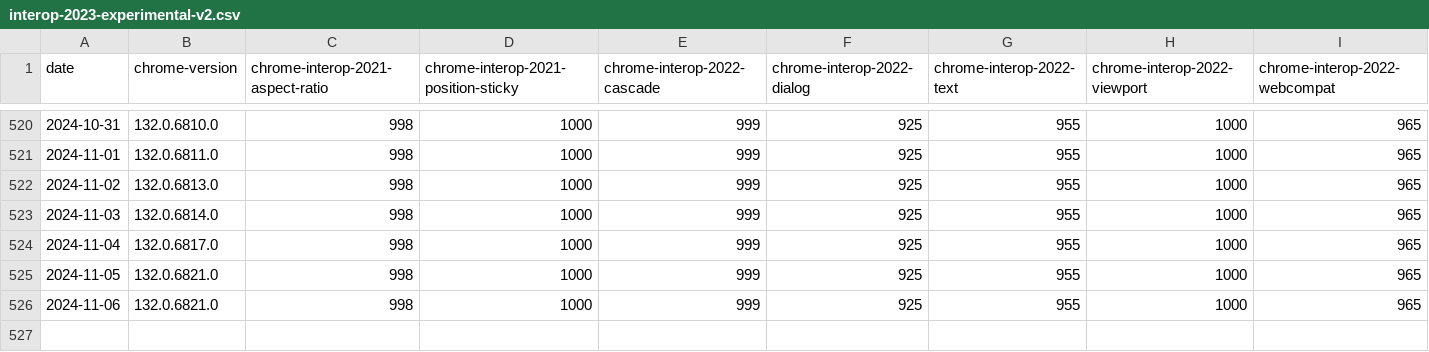
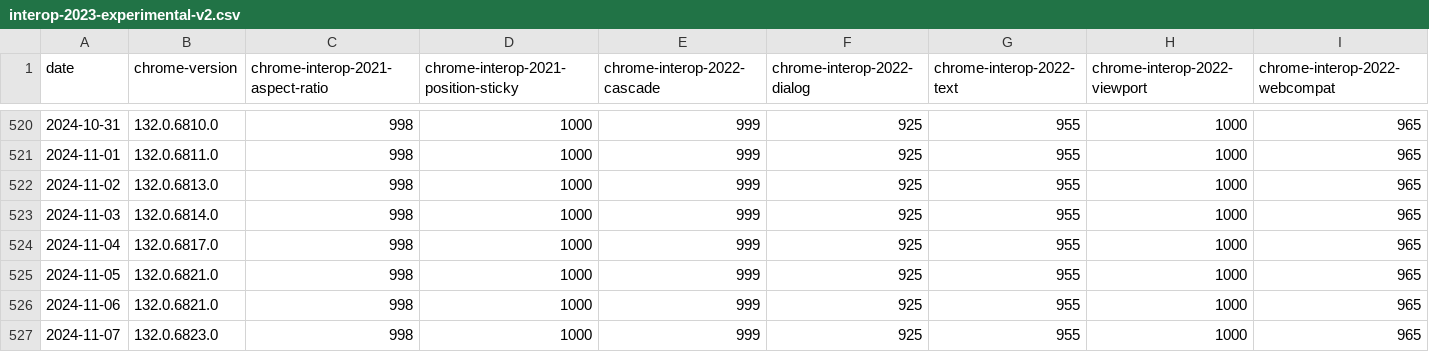
Before and after one commit to gsnedders/results-analysis, a CSV file: data/interop-2023/interop-2023-experimental-v2.csv, drawn as a sheet; only a part is shown, gaps mark what is left out; rows hold the shown columns only; the diff names each change by its address in the sheet, - before the commit and + after, or states it on an @@ line.

```diff
--- a/data/interop-2023/interop-2023-experimental-v2.csv
+++ b/data/interop-2023/interop-2023-experimental-v2.csv
+row 527: 2024-11-07 | 132.0.6823.0 | 998 | 1000 | 999 | 925 | 955 | 1000 | 965
```
Also changed, not shown: data/experimental-browser-specific-failures.csv, data/interop-2024/interop-2024-experimental-v2.csv.
